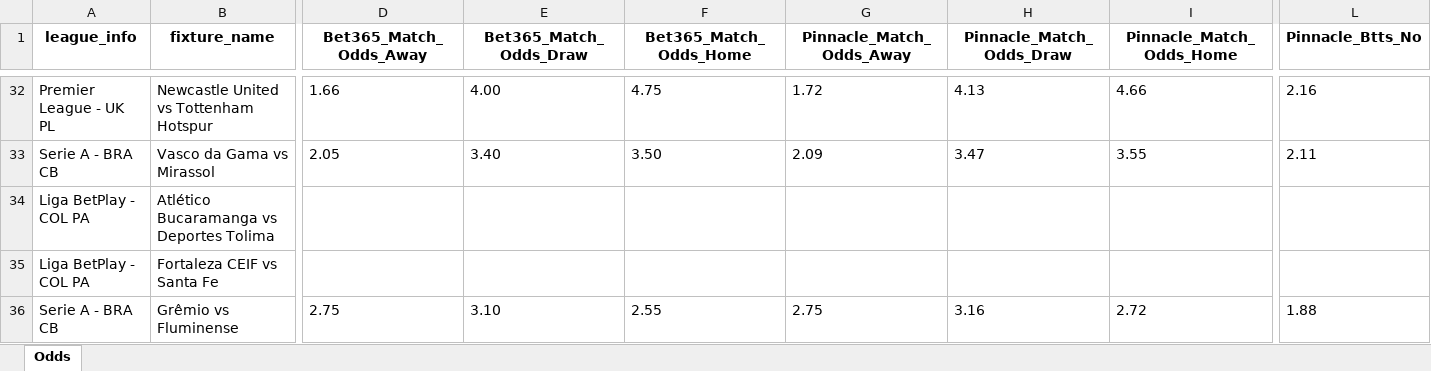
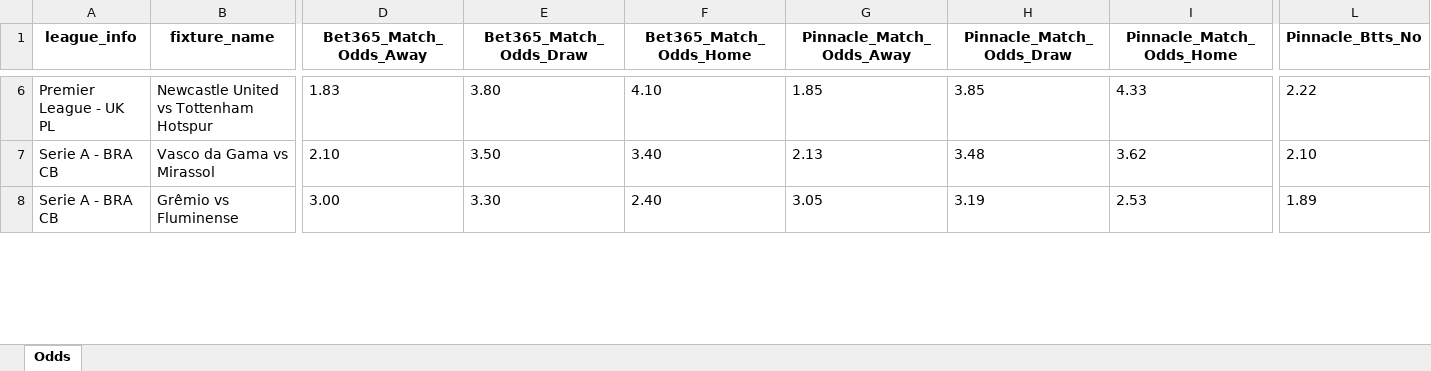
Before and after one commit to bet2all/bet2all, an Excel workbook: data/season_2025/next_games/next_games.xlsx, sheet Odds, drawn as a sheet; only a part is shown, gaps mark what is left out; values as stored, in another font and other column widths than the file's, no borders; removed rows and columns are numbered as before the commit, all else as after; rows hold the shown columns only; the diff covers the shown part only; the diff names each change by its address in the sheet, - before the commit and + after, or states it on an @@ line.

```diff
--- a/data/season_2025/next_games/next_games.xlsx (sheet Odds)
+++ b/data/season_2025/next_games/next_games.xlsx (sheet Odds)
-D6 (Bet365_Match_Odds_Away): 1.66
+D6 (Bet365_Match_Odds_Away): 1.83
-E6 (Bet365_Match_Odds_Draw): 4.00
+E6 (Bet365_Match_Odds_Draw): 3.80
-F6 (Bet365_Match_Odds_Home): 4.75
+F6 (Bet365_Match_Odds_Home): 4.10
-G6 (Pinnacle_Match_Odds_Away): 1.72
+G6 (Pinnacle_Match_Odds_Away): 1.85
-H6 (Pinnacle_Match_Odds_Draw): 4.13
+H6 (Pinnacle_Match_Odds_Draw): 3.85
-I6 (Pinnacle_Match_Odds_Home): 4.66
+I6 (Pinnacle_Match_Odds_Home): 4.33
-L6 (Pinnacle_Btts_No): 2.16
+L6 (Pinnacle_Btts_No): 2.22
-D7 (Bet365_Match_Odds_Away): 2.05
+D7 (Bet365_Match_Odds_Away): 2.10
-E7 (Bet365_Match_Odds_Draw): 3.40
+E7 (Bet365_Match_Odds_Draw): 3.50
-F7 (Bet365_Match_Odds_Home): 3.50
+F7 (Bet365_Match_Odds_Home): 3.40
-G7 (Pinnacle_Match_Odds_Away): 2.09
+G7 (Pinnacle_Match_Odds_Away): 2.13
-H7 (Pinnacle_Match_Odds_Draw): 3.47
+H7 (Pinnacle_Match_Odds_Draw): 3.48
-I7 (Pinnacle_Match_Odds_Home): 3.55
+I7 (Pinnacle_Match_Odds_Home): 3.62
-L7 (Pinnacle_Btts_No): 2.11
+L7 (Pinnacle_Btts_No): 2.10
-row 34: Liga BetPlay - COL PA | Atlético Bucaramanga vs Deportes Tolima
-row 35: Liga BetPlay - COL PA | Fortaleza CEIF vs Santa Fe
-D8 (Bet365_Match_Odds_Away): 2.75
+D8 (Bet365_Match_Odds_Away): 3.00
-E8 (Bet365_Match_Odds_Draw): 3.10
+E8 (Bet365_Match_Odds_Draw): 3.30
-F8 (Bet365_Match_Odds_Home): 2.55
+F8 (Bet365_Match_Odds_Home): 2.40
-G8 (Pinnacle_Match_Odds_Away): 2.75
+G8 (Pinnacle_Match_Odds_Away): 3.05
-H8 (Pinnacle_Match_Odds_Draw): 3.16
+H8 (Pinnacle_Match_Odds_Draw): 3.19
-I8 (Pinnacle_Match_Odds_Home): 2.72
+I8 (Pinnacle_Match_Odds_Home): 2.53
-L8 (Pinnacle_Btts_No): 1.88
+L8 (Pinnacle_Btts_No): 1.89
```
Also changed, not shown: 83 added rows, 29 removed rows and 193 edited cells elsewhere in this sheet.
